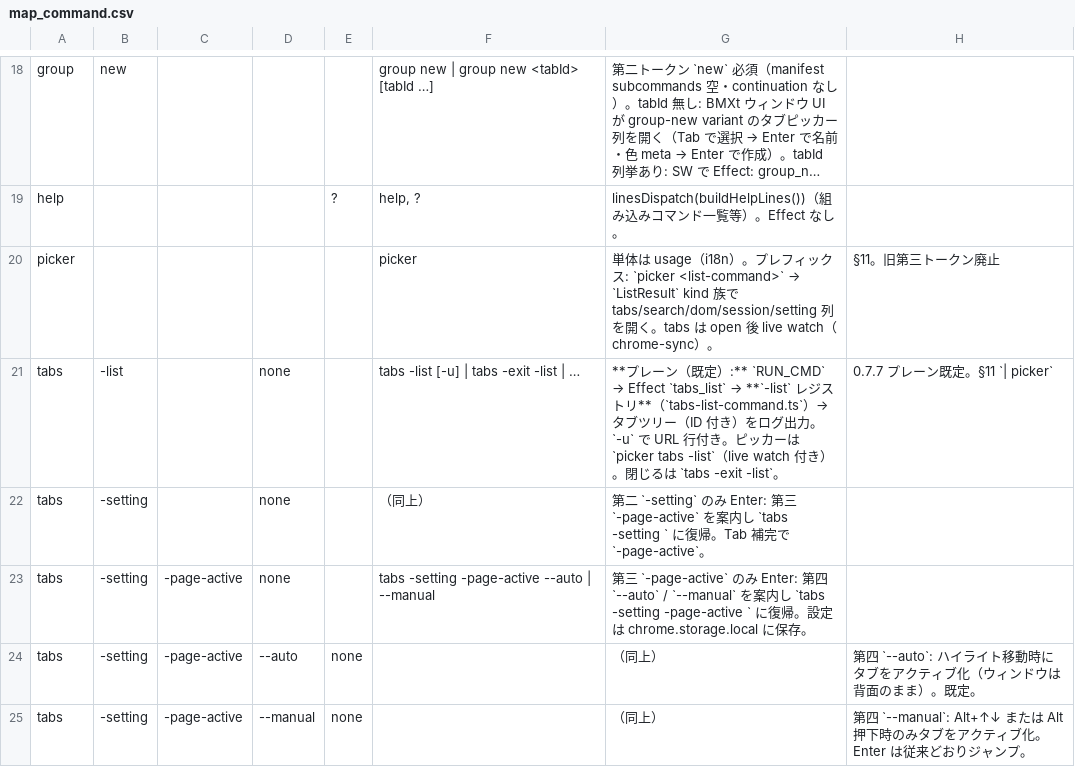
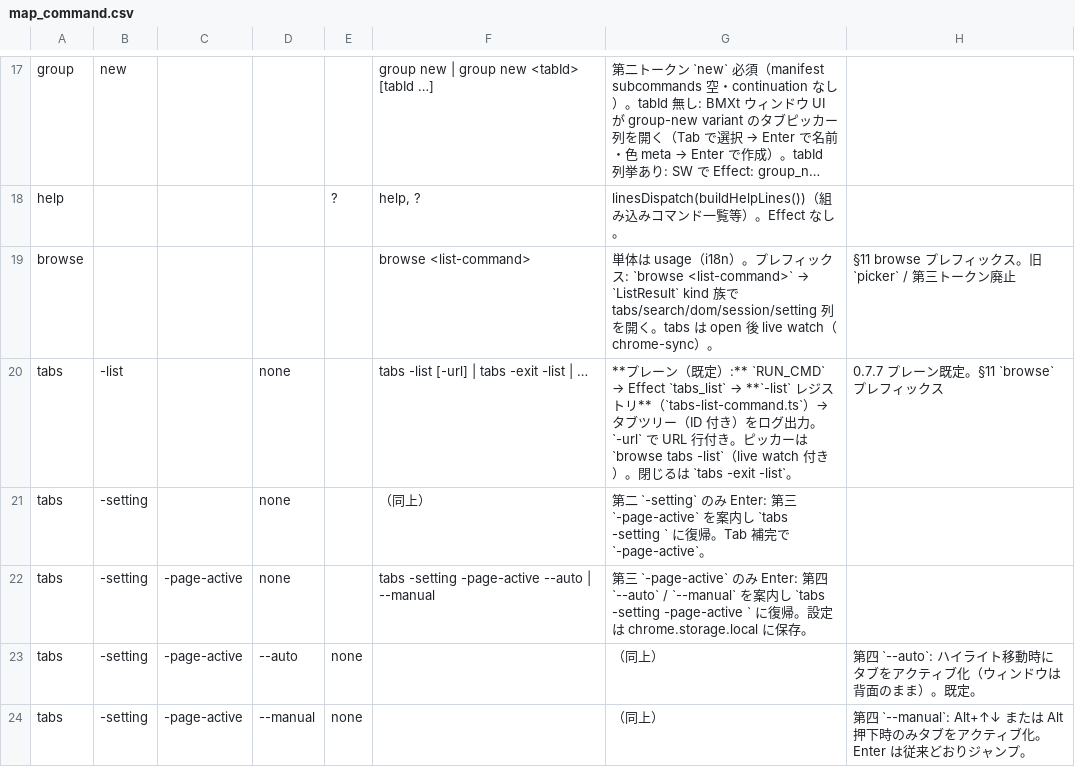
Before and after one commit to UNRsports/bmxt, a CSV file: _context/map_command.csv, drawn as a sheet; only a part is shown, gaps mark what is left out; long unchanged cells end in …; removed rows and columns are numbered as before the commit, all else as after; the diff covers the shown part only; the diff names each change by its address in the sheet, - before the commit and + after, or states it on an @@ line.

Commit message:
pickerコマンドを「browse」に変更

```diff
--- a/_context/map_command.csv
+++ b/_context/map_command.csv
-row 20: picker |  |  |  |  | picker | 単体は usage（i18n）。プレフィックス: `picker <list-command>` → `ListResult` kind 族で tabs/search/dom/session/setting 列を開く。tabs は open 後 live watch（chrome-sync）。 | §11。旧第三トークン廃止
+row 19: browse |  |  |  |  | browse <list-command> | 単体は usage（i18n）。プレフィックス: `browse <list-command>` → `ListResult` kind 族で tabs/search/dom/session/setting 列を開く。tabs は open 後 live watch（chrome-sync）。 | §11 browse プレフィックス。旧 `picker` / 第三トークン廃止
-F20: tabs -list [-u] | tabs -exit -list | …
+F20: tabs -list [-url] | tabs -exit -list | …
-G20: …力。`-u` で URL 行付き。ピッカーは `picker tabs -list`…
+G20: …力。`-url` で URL 行付き。ピッカーは `browse tabs -list`…
-H20: 0.7.7 プレーン既定。§11 `| picker`
+H20: 0.7.7 プレーン既定。§11 `browse` プレフィックス
```
Also changed, not shown: 1 removed row and 10 edited cells elsewhere in this file, 32 other files.
